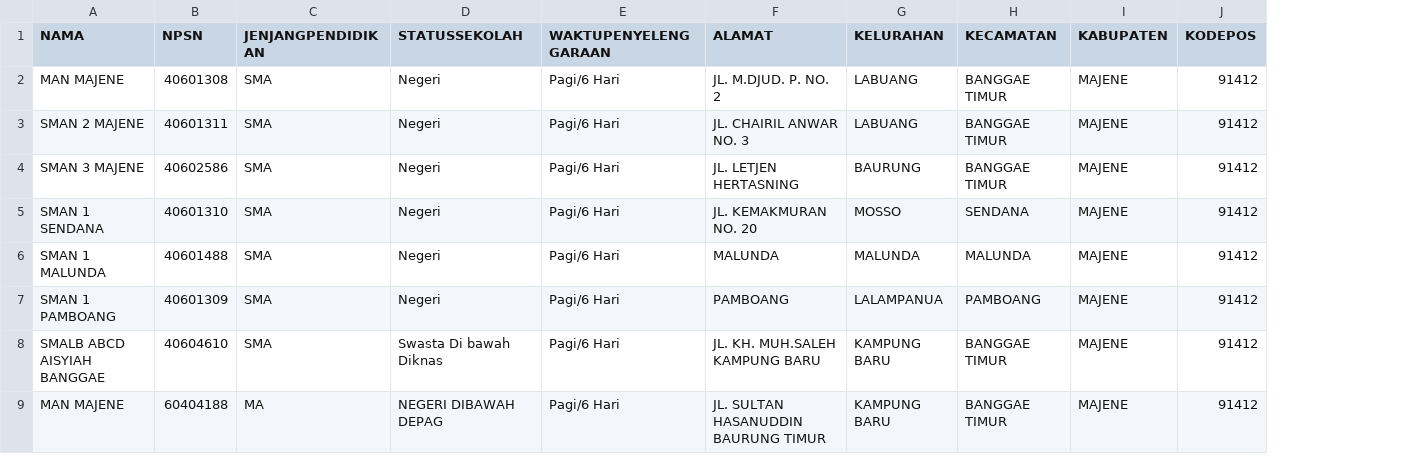
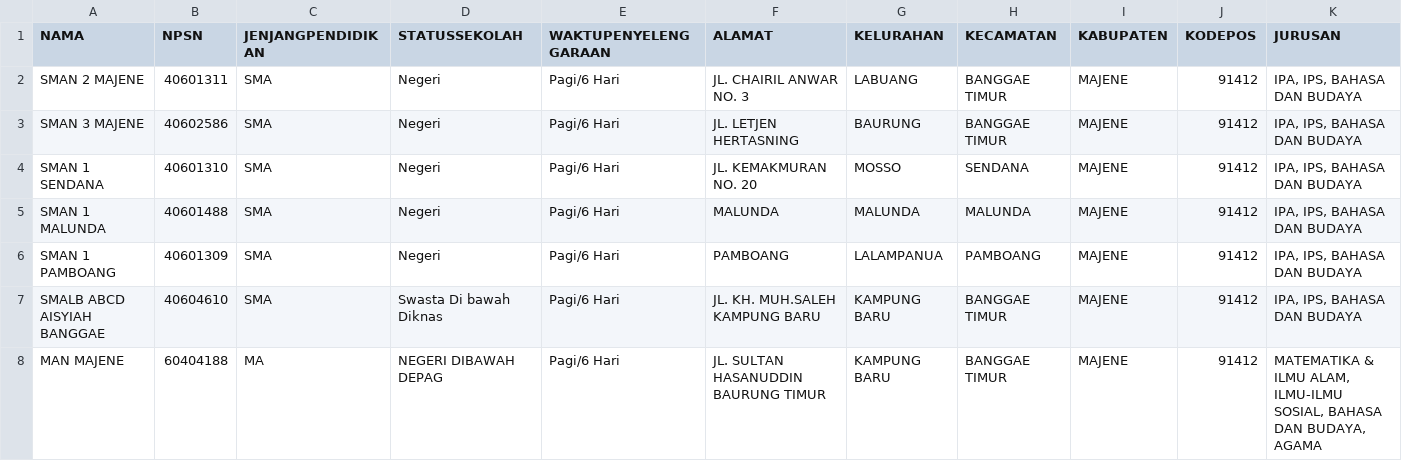
Before and after one commit to adnansetiawan/learning-xamarin-forms, a CSV file: BimKon/BimKon/SekolahLanjutanOverview.csv, drawn as a sheet; only a part is shown; removed rows and columns are numbered as before the commit, all else as after; the diff names each change by its address in the sheet, - before the commit and + after, or states it on an @@ line.

Commit message:
add kuliah data

```diff
--- a/BimKon/BimKon/SekolahLanjutanOverview.csv
+++ b/BimKon/BimKon/SekolahLanjutanOverview.csv
+column K (JURUSAN), rows 2-8: IPA, IPS, BAHASA DAN BUDAYA | IPA, IPS, BAHASA DAN BUDAYA | IPA, IPS, BAHASA DAN BUDAYA | IPA, IPS, BAHASA DAN BUDAYA | IPA, IPS, BAHASA DAN BUDAYA | IPA, IPS, BAHASA DAN BUDAYA | MATEMATIKA & ILMU ALAM, ILMU-ILMU SOSIAL, BAHASA DAN BUDAYA, AGAMA
-row 2: MAN MAJENE | 40601308 | SMA | Negeri | Pagi/6 Hari | JL. M.DJUD. P. NO. 2 | LABUANG | BANGGAE TIMUR | MAJENE | 91412
```
Also changed, not shown: 42 other files.
